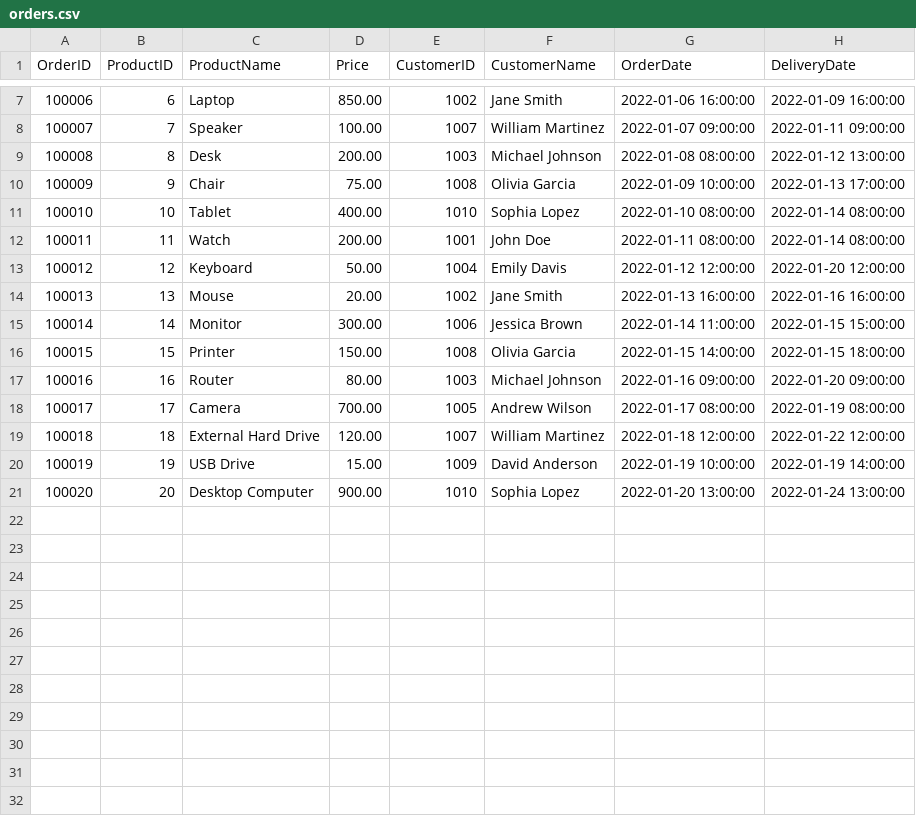
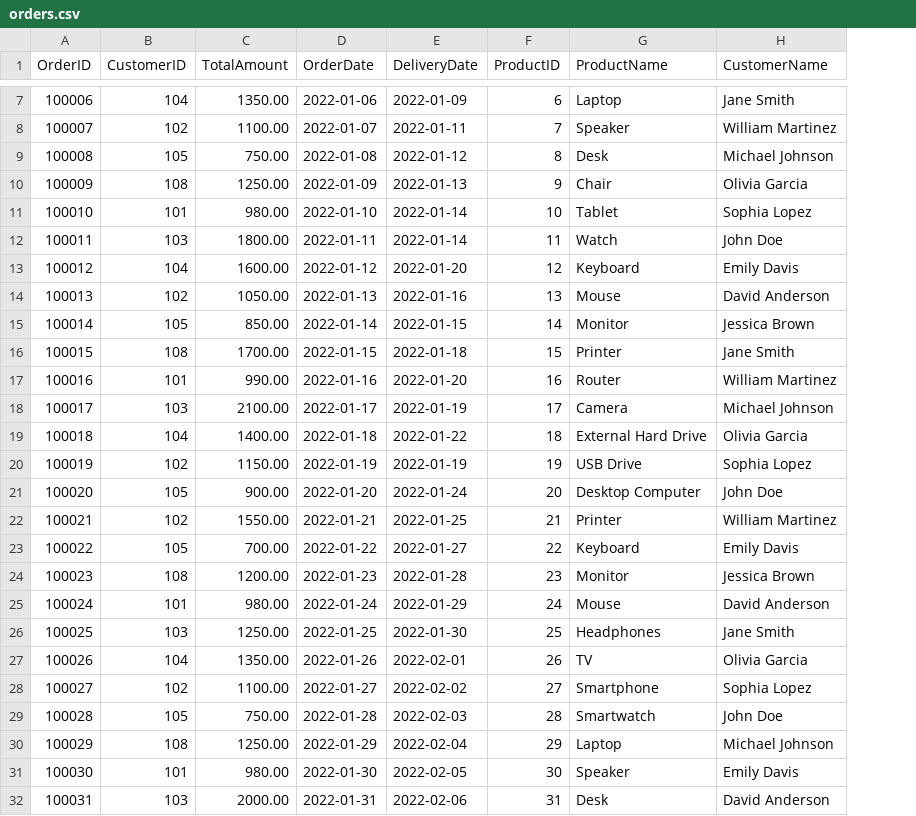
Before and after one commit to aarpitdubey/data_analyst, a CSV file: 2_SQL/0_Assignment/tables/orders.csv, drawn as a sheet; only a part is shown, gaps mark what is left out; removed rows and columns are numbered as before the commit, all else as after; the diff covers the shown part only; the diff names each change by its address in the sheet, - before the commit and + after, or states it on an @@ line.

Commit message:
Solving SQL Assignment 3

```diff
--- a/2_SQL/0_Assignment/tables/orders.csv
+++ b/2_SQL/0_Assignment/tables/orders.csv
+column B (CustomerID), rows 7-21: 104 | 102 | 105 | 108 | 101 | 103 | 104 | 102 | 105 | 108 | 101 | 103 | 104 | 102 | 105
+column C (TotalAmount), rows 7-21: 1350.00 | 1100.00 | 750.00 | 1250.00 | 980.00 | 1800.00 | 1600.00 | 1050.00 | 850.00 | 1700.00 | 990.00 | 2100.00 | 1400.00 | 1150.00 | 900.00
+column D (OrderDate), rows 7-21: 2022-01-06 | 2022-01-07 | 2022-01-08 | 2022-01-09 | 2022-01-10 | 2022-01-11 | 2022-01-12 | 2022-01-13 | 2022-01-14 | 2022-01-15 | 2022-01-16 | 2022-01-17 | 2022-01-18 | 2022-01-19 | 2022-01-20
+column E (DeliveryDate), rows 7-21: 2022-01-09 | 2022-01-11 | 2022-01-12 | 2022-01-13 | 2022-01-14 | 2022-01-14 | 2022-01-20 | 2022-01-16 | 2022-01-15 | 2022-01-18 | 2022-01-20 | 2022-01-19 | 2022-01-22 | 2022-01-19 | 2022-01-24
-column D (Price), rows 7-21: 850.00 | 100.00 | 200.00 | 75.00 | 400.00 | 200.00 | 50.00 | 20.00 | 300.00 | 150.00 | 80.00 | 700.00 | 120.00 | 15.00 | 900.00
-column E (CustomerID), rows 7-21: 1002 | 1007 | 1003 | 1008 | 1010 | 1001 | 1004 | 1002 | 1006 | 1008 | 1003 | 1005 | 1007 | 1009 | 1010
-column G (OrderDate), rows 7-21: 2022-01-06 16:00:00 | 2022-01-07 09:00:00 | 2022-01-08 08:00:00 | 2022-01-09 10:00:00 | 2022-01-10 08:00:00 | 2022-01-11 08:00:00 | 2022-01-12 12:00:00 | 2022-01-13 16:00:00 | 2022-01-14 11:00:00 | 2022-01-15 14:00:00 | 2022-01-16 09:00:00 | 2022-01-17 08:00:00 | 2022-01-18 12:00:00 | 2022-01-19 10:00:00 | 2022-01-20 13:00:00
-column H (DeliveryDate), rows 7-21: 2022-01-09 16:00:00 | 2022-01-11 09:00:00 | 2022-01-12 13:00:00 | 2022-01-13 17:00:00 | 2022-01-14 08:00:00 | 2022-01-14 08:00:00 | 2022-01-20 12:00:00 | 2022-01-16 16:00:00 | 2022-01-15 15:00:00 | 2022-01-15 18:00:00 | 2022-01-20 09:00:00 | 2022-01-19 08:00:00 | 2022-01-22 12:00:00 | 2022-01-19 14:00:00 | 2022-01-24 13:00:00
-H14 (CustomerName): Jane Smith
+H14 (CustomerName): David Anderson
-H16 (CustomerName): Olivia Garcia
+H16 (CustomerName): Jane Smith
-H17 (CustomerName): Michael Johnson
+H17 (CustomerName): William Martinez
-H18 (CustomerName): Andrew Wilson
+H18 (CustomerName): Michael Johnson
-H19 (CustomerName): William Martinez
+H19 (CustomerName): Olivia Garcia
-H20 (CustomerName): David Anderson
+H20 (CustomerName): Sophia Lopez
-H21 (CustomerName): Sophia Lopez
+H21 (CustomerName): John Doe
+row 22: 100021 | 102 | 1550.00 | 2022-01-21 | 2022-01-25 | 21 | Printer | William Martinez
+row 23: 100022 | 105 | 700.00 | 2022-01-22 | 2022-01-27 | 22 | Keyboard | Emily Davis
+row 24: 100023 | 108 | 1200.00 | 2022-01-23 | 2022-01-28 | 23 | Monitor | Jessica Brown
+row 25: 100024 | 101 | 980.00 | 2022-01-24 | 2022-01-29 | 24 | Mouse | David Anderson
+row 26: 100025 | 103 | 1250.00 | 2022-01-25 | 2022-01-30 | 25 | Headphones | Jane Smith
+row 27: 100026 | 104 | 1350.00 | 2022-01-26 | 2022-02-01 | 26 | TV | Olivia Garcia
+row 28: 100027 | 102 | 1100.00 | 2022-01-27 | 2022-02-02 | 27 | Smartphone | Sophia Lopez
+row 29: 100028 | 105 | 750.00 | 2022-01-28 | 2022-02-03 | 28 | Smartwatch | John Doe
+row 30: 100029 | 108 | 1250.00 | 2022-01-29 | 2022-02-04 | 29 | Laptop | Michael Johnson
+row 31: 100030 | 101 | 980.00 | 2022-01-30 | 2022-02-05 | 30 | Speaker | Emily Davis
+row 32: 100031 | 103 | 2000.00 | 2022-01-31 | 2022-02-06 | 31 | Desk | David Anderson
```
Also changed, not shown: 1 edited cell elsewhere in this file, 12 other files.
